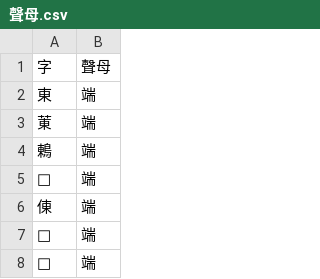
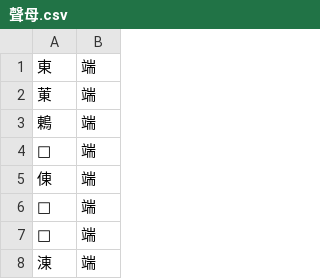
Before and after one commit to ng3small/dzis-ngoh-kais-zjauh, a CSV file: kjgame/data/聲母.csv, drawn as a sheet; only a part is shown; the shorter side is filled out with more unchanged rows; the diff names each change by its address in the sheet, - before the commit and + after, or states it on an @@ line.

```diff
--- a/kjgame/data/聲母.csv
+++ b/kjgame/data/聲母.csv
-row 1: 字 | 聲母
```
